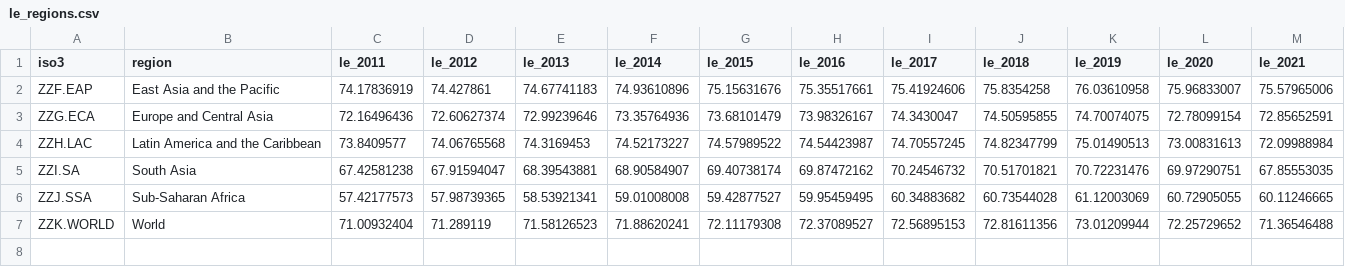
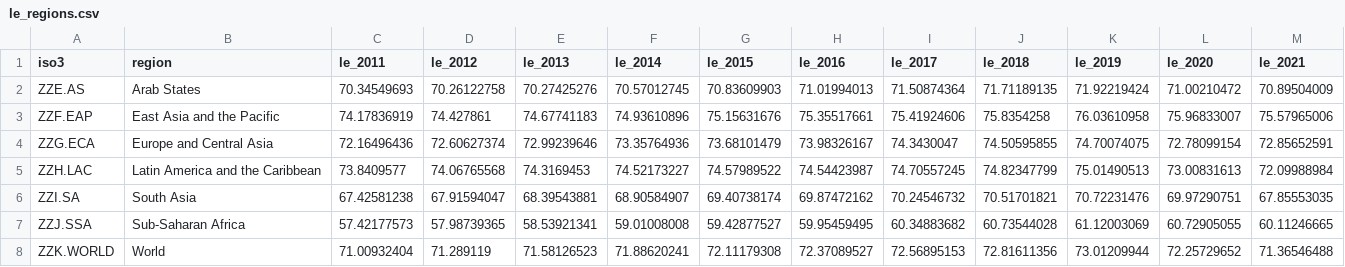
Before and after one commit to AbdullaMashaly/Human_Development_Index, a CSV file: csv tables/le_regions.csv, drawn as a sheet.

```diff
--- a/csv tables/le_regions.csv
+++ b/csv tables/le_regions.csv
@@ -1,2 +1,3 @@
 iso3,region,le_2011,le_2012,le_2013,le_2014,le_2015,le_2016,le_2017,le_2018,le_2019,le_2020,le_2021
+ZZE.AS,Arab States,70.34549693,70.26122758,70.27425276,70.57012745,70.83609903,71.01994013,71.50874364,71.71189135,71.92219424,71.00210472,70.89504009
 ZZF.EAP,East Asia and the Pacific,74.17836919,74.427861,74.67741183,74.93610896,75.15631676,75.35517661,75.41924606,75.8354258,76.03610958,75.96833007,75.57965006
```
Also changed, not shown: csv tables/GNI_countries.csv, csv tables/HDI_countries.csv, 15 other files.
